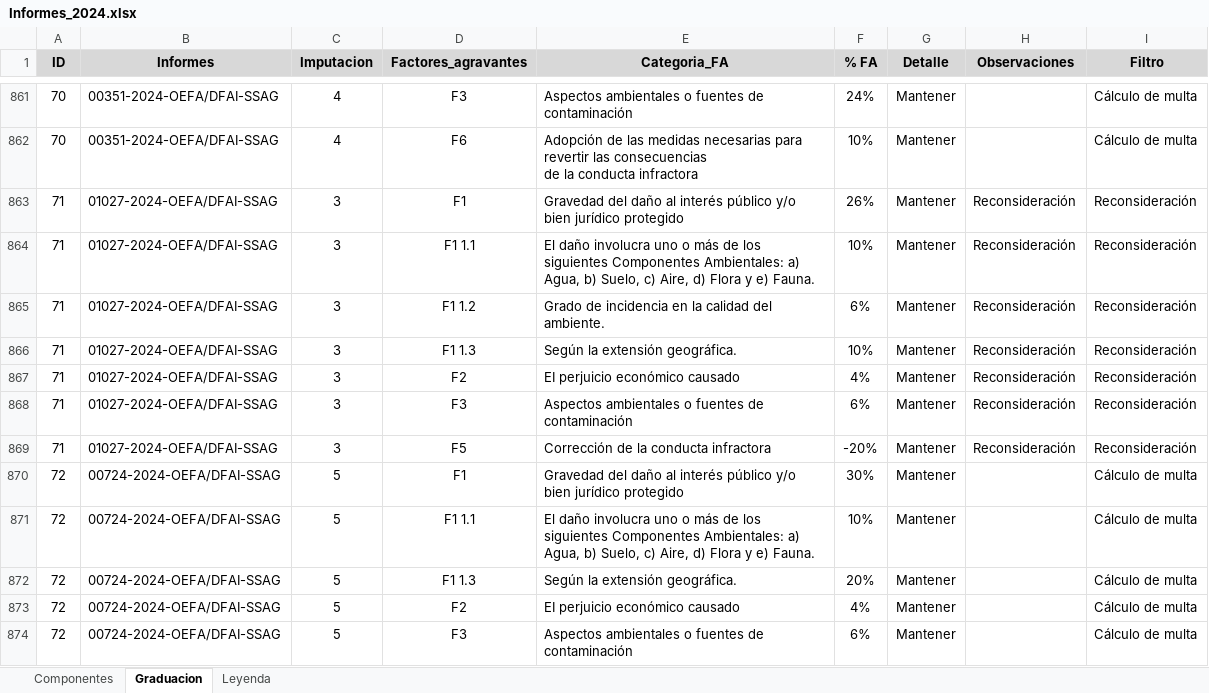
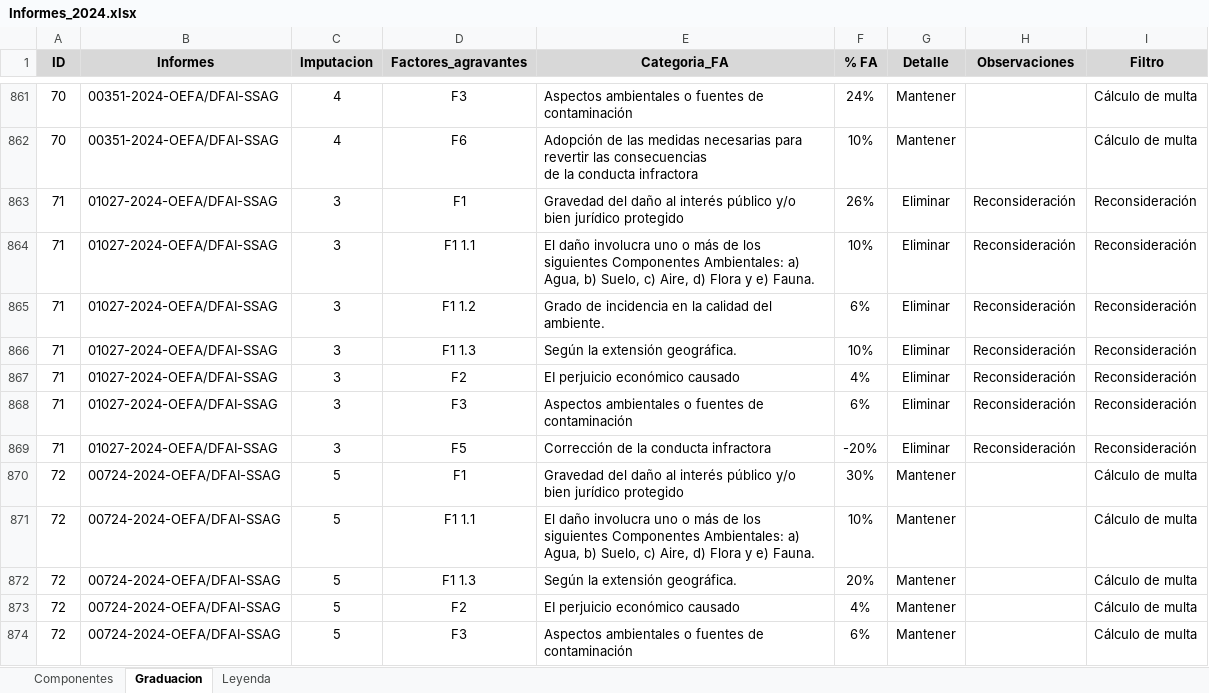
Before and after one commit to PaoloValcarcel/OEFA_SMER, an Excel workbook: Paolo/Código Final/Bases Finales/Informes_2024.xlsx, sheet Graduacion, drawn as a sheet; only a part is shown, gaps mark what is left out; values as stored, in another font and other column widths than the file's, no borders; the diff names each change by its address in the sheet, - before the commit and + after, or states it on an @@ line.

```diff
--- a/Paolo/Código Final/Bases Finales/Informes_2024.xlsx (sheet Graduacion)
+++ b/Paolo/Código Final/Bases Finales/Informes_2024.xlsx (sheet Graduacion)
-G863:G869 (Detalle): Mantener
+G863:G869 (Detalle): Eliminar
```
Also changed, not shown: 2 other files.
